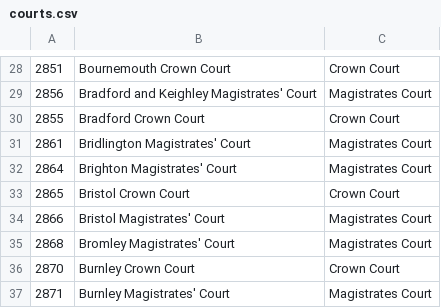
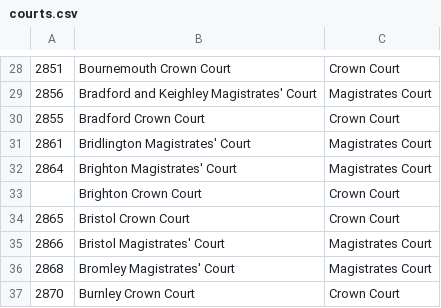
Before and after one commit to ministryofjustice/moving-people-safely, a CSV file: db/seeds/courts.csv, drawn as a sheet; only a part is shown, gaps mark what is left out; the shorter side is filled out with more unchanged rows; the diff names each change by its address in the sheet, - before the commit and + after, or states it on an @@ line.

Commit message:
Add Brighton Crown Court

```diff
--- a/db/seeds/courts.csv
+++ b/db/seeds/courts.csv
+row 33:  | Brighton Crown Court | Crown Court
```
